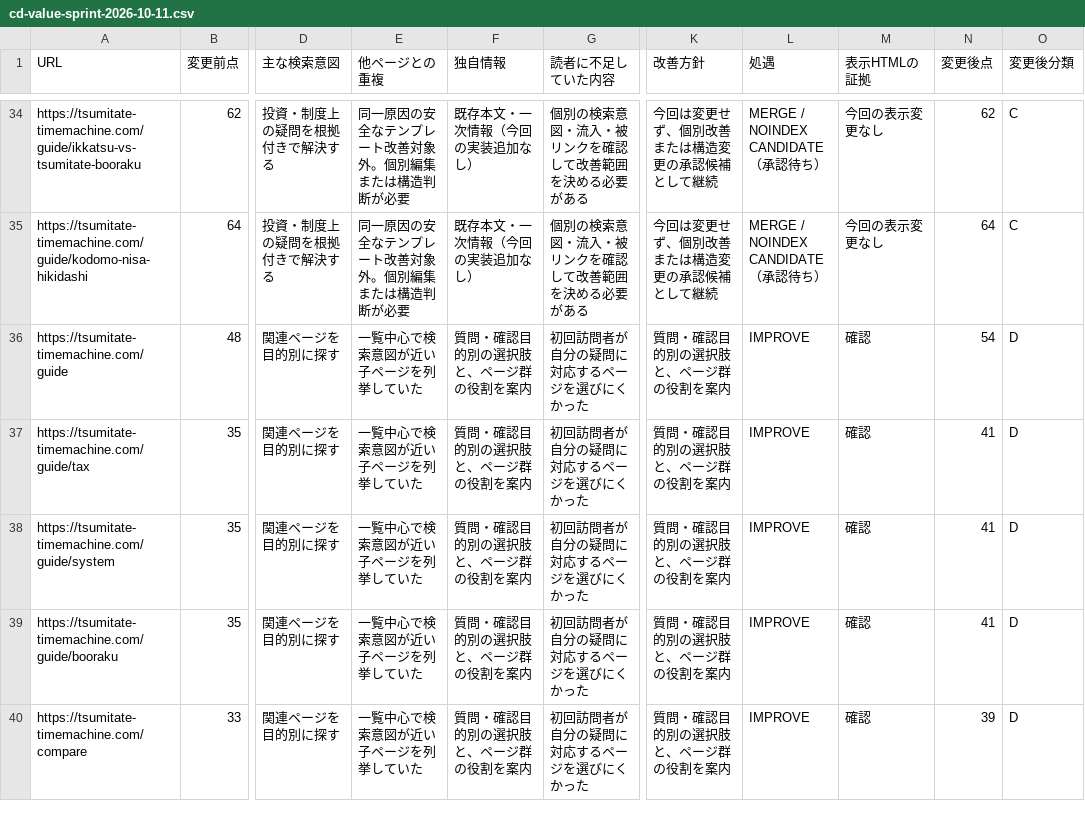
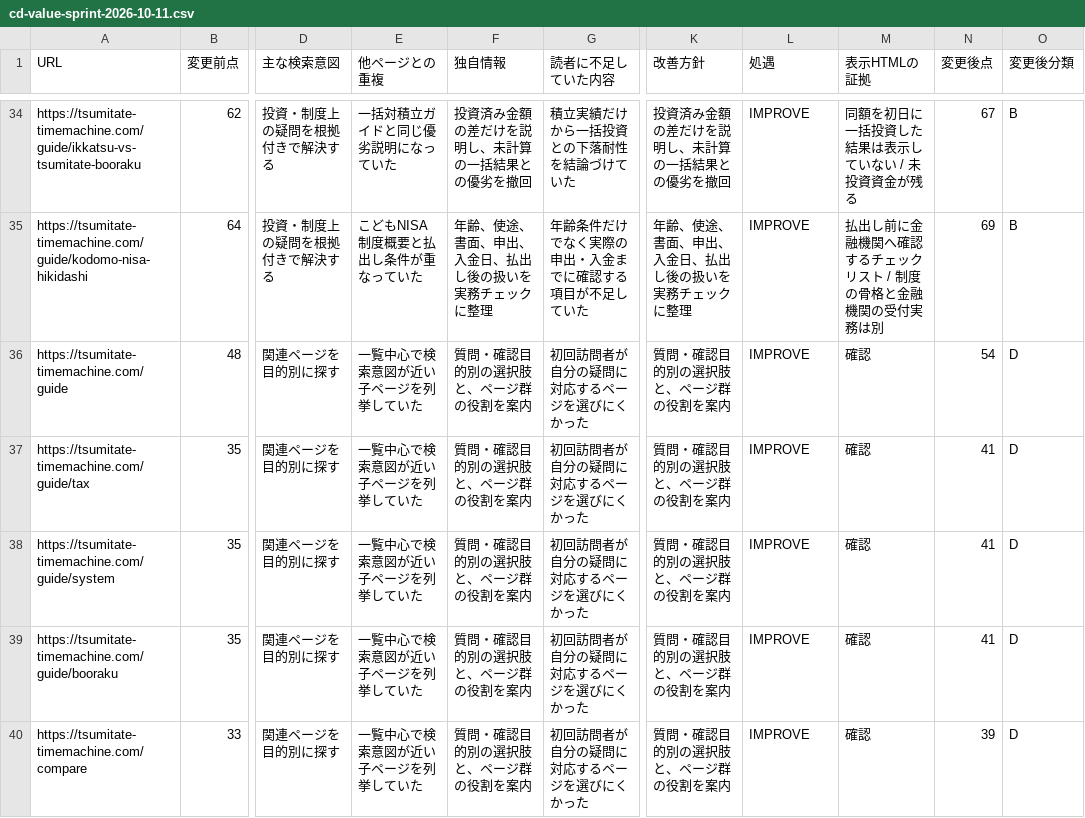
Before and after one commit to Nandemo-lab/tsumitate-timemachine, a CSV file: docs/audits/cd-value-sprint-2026-10-11.csv, drawn as a sheet; only a part is shown, gaps mark what is left out; the diff covers the shown part only; the diff names each change by its address in the sheet, - before the commit and + after, or states it on an @@ line.

```diff
--- a/docs/audits/cd-value-sprint-2026-10-11.csv
+++ b/docs/audits/cd-value-sprint-2026-10-11.csv
-E34 (他ページとの重複): 同一原因の安全なテンプレート改善対象外。個別編集または構造判断が必要
+E34 (他ページとの重複): 一括対積立ガイドと同じ優劣説明になっていた
-F34 (独自情報): 既存本文・一次情報（今回の実装追加なし）
+F34 (独自情報): 投資済み金額の差だけを説明し、未計算の一括結果との優劣を撤回
-G34 (読者に不足していた内容): 個別の検索意図・流入・被リンクを確認して改善範囲を決める必要がある
+G34 (読者に不足していた内容): 積立実績だけから一括投資との下落耐性を結論づけていた
-K34 (改善方針): 今回は変更せず、個別改善または構造変更の承認候補として継続
+K34 (改善方針): 投資済み金額の差だけを説明し、未計算の一括結果との優劣を撤回
-L34:L35 (処遇): MERGE / NOINDEX CANDIDATE（承認待ち）
+L34:L35 (処遇): IMPROVE
-M34 (表示HTMLの証拠): 今回の表示変更なし
+M34 (表示HTMLの証拠): 同額を初日に一括投資した結果は表示していない / 未投資資金が残る
-N34 (変更後点): 62
+N34 (変更後点): 67
-O34:O35 (変更後分類): C
+O34:O35 (変更後分類): B
-E35 (他ページとの重複): 同一原因の安全なテンプレート改善対象外。個別編集または構造判断が必要
+E35 (他ページとの重複): こどもNISA制度概要と払出し条件が重なっていた
-F35 (独自情報): 既存本文・一次情報（今回の実装追加なし）
+F35 (独自情報): 年齢、使途、書面、申出、入金日、払出し後の扱いを実務チェックに整理
-G35 (読者に不足していた内容): 個別の検索意図・流入・被リンクを確認して改善範囲を決める必要がある
+G35 (読者に不足していた内容): 年齢条件だけでなく実際の申出・入金までに確認する項目が不足していた
-K35 (改善方針): 今回は変更せず、個別改善または構造変更の承認候補として継続
+K35 (改善方針): 年齢、使途、書面、申出、入金日、払出し後の扱いを実務チェックに整理
-M35 (表示HTMLの証拠): 今回の表示変更なし
+M35 (表示HTMLの証拠): 払出し前に金融機関へ確認するチェックリスト / 制度の骨格と金融機関の受付実務は別
-N35 (変更後点): 64
+N35 (変更後点): 69
```
Also changed, not shown: 40 edited cells elsewhere in this file, 3 other files.
